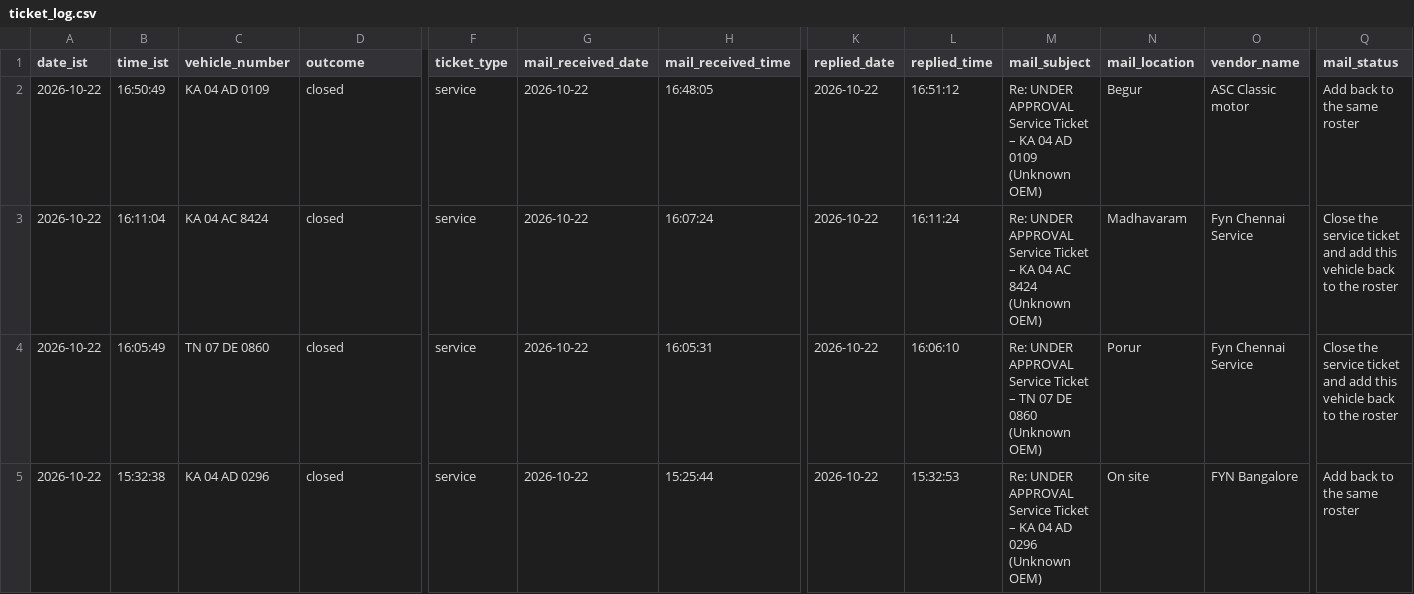
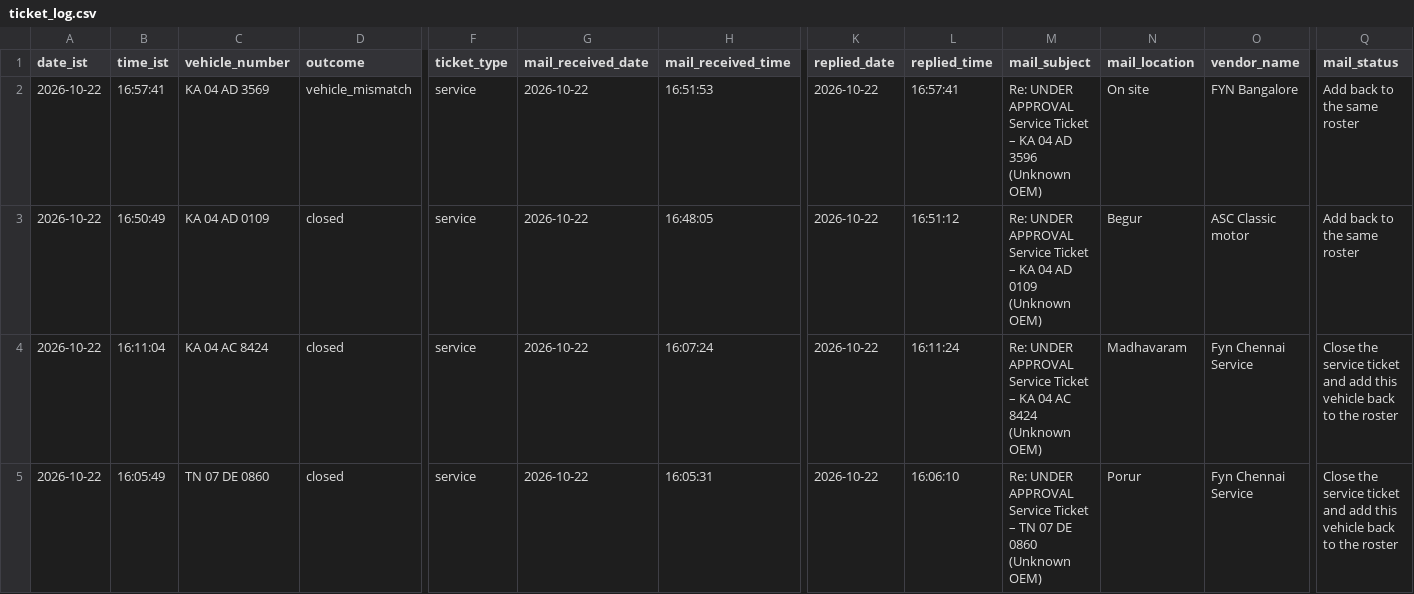
Before and after one commit to Lipsita-Panda/Fyn-Ticket-Closing-Automation, a CSV file: logs/ticket_log.csv, drawn as a sheet; only a part is shown, gaps mark what is left out; the shorter side is filled out with more unchanged rows; rows hold the shown columns only; the diff names each change by its address in the sheet, - before the commit and + after, or states it on an @@ line.

```diff
--- a/logs/ticket_log.csv
+++ b/logs/ticket_log.csv
+row 2: 2026-10-22 | 16:57:41 | KA 04 AD 3569 | vehicle_mismatch | service | 2026-10-22 | 16:51:53 | 2026-10-22 | 16:57:41 | Re: UNDER APPROVAL Service Ticket – KA 04 AD 3596 (Unknown OEM) | On site | FYN Bangalore | Add back to the same roster
```
